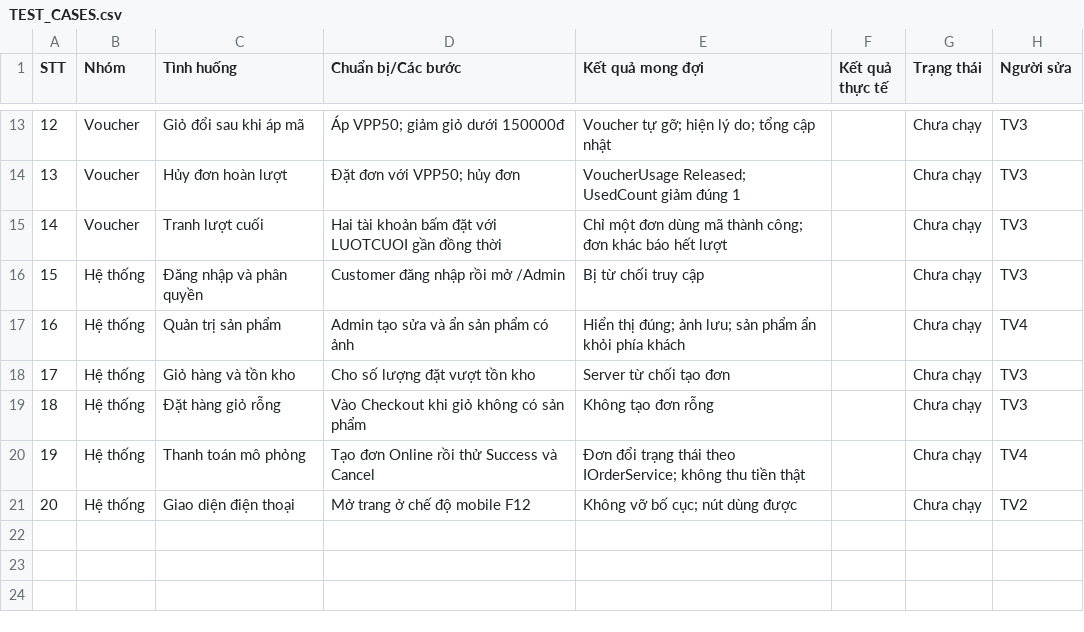
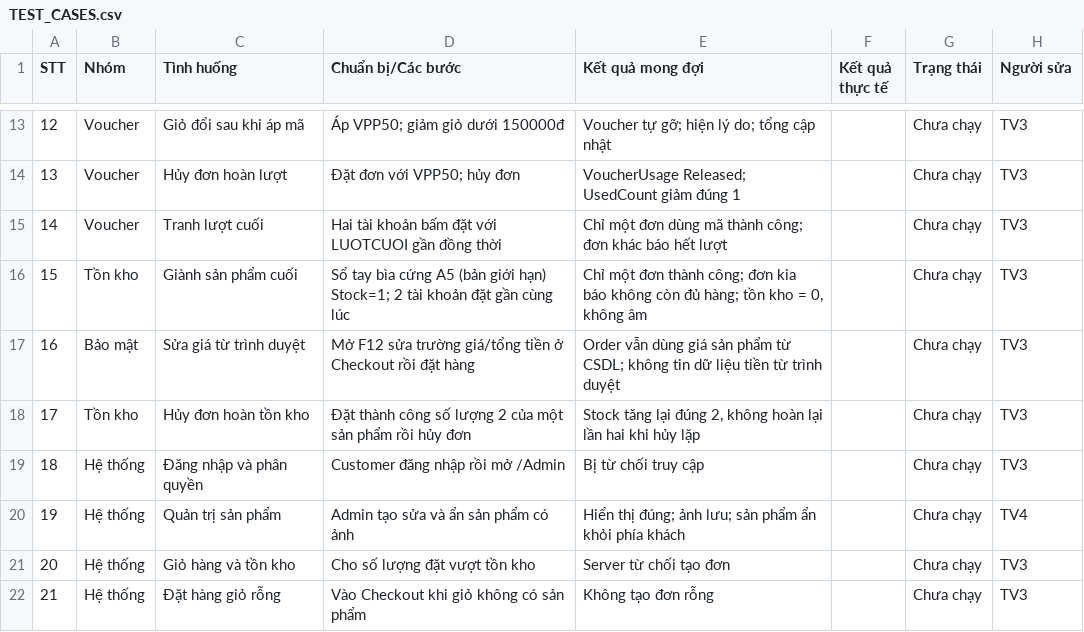
Before and after one commit to anh632k-ui/TMDT, a CSV file: docs/TV4/TEST_CASES.csv, drawn as a sheet; only a part is shown, gaps mark what is left out; the shorter side is filled out with more unchanged rows; addresses are those after the commit; the diff names each change by its address in the sheet, - before the commit and + after, or states it on an @@ line.

Commit message:
TV4: 17 tinh huong chinh + 6 kiem thu he thong theo tai lieu moi

```diff
--- a/docs/TV4/TEST_CASES.csv
+++ b/docs/TV4/TEST_CASES.csv
+row 16: 15 | Tồn kho | Giành sản phẩm cuối | Sổ tay bìa cứng A5 (bản giới hạn) Stock=1; 2 tài khoản đặt gần cùng lúc | Chỉ một đơn thành công; đơn kia báo không còn đủ hàng; tồn kho = 0, không âm |  | Chưa chạy | TV3
+row 17: 16 | Bảo mật | Sửa giá từ trình duyệt | Mở F12 sửa trường giá/tổng tiền ở Checkout rồi đặt hàng | Order vẫn dùng giá sản phẩm từ CSDL; không tin dữ liệu tiền từ trình duyệt |  | Chưa chạy | TV3
+row 18: 17 | Tồn kho | Hủy đơn hoàn tồn kho | Đặt thành công số lượng 2 của một sản phẩm rồi hủy đơn | Stock tăng lại đúng 2, không hoàn lại lần hai khi hủy lặp |  | Chưa chạy | TV3
@@ column A (STT) renumbered from row 19 down @@
```
